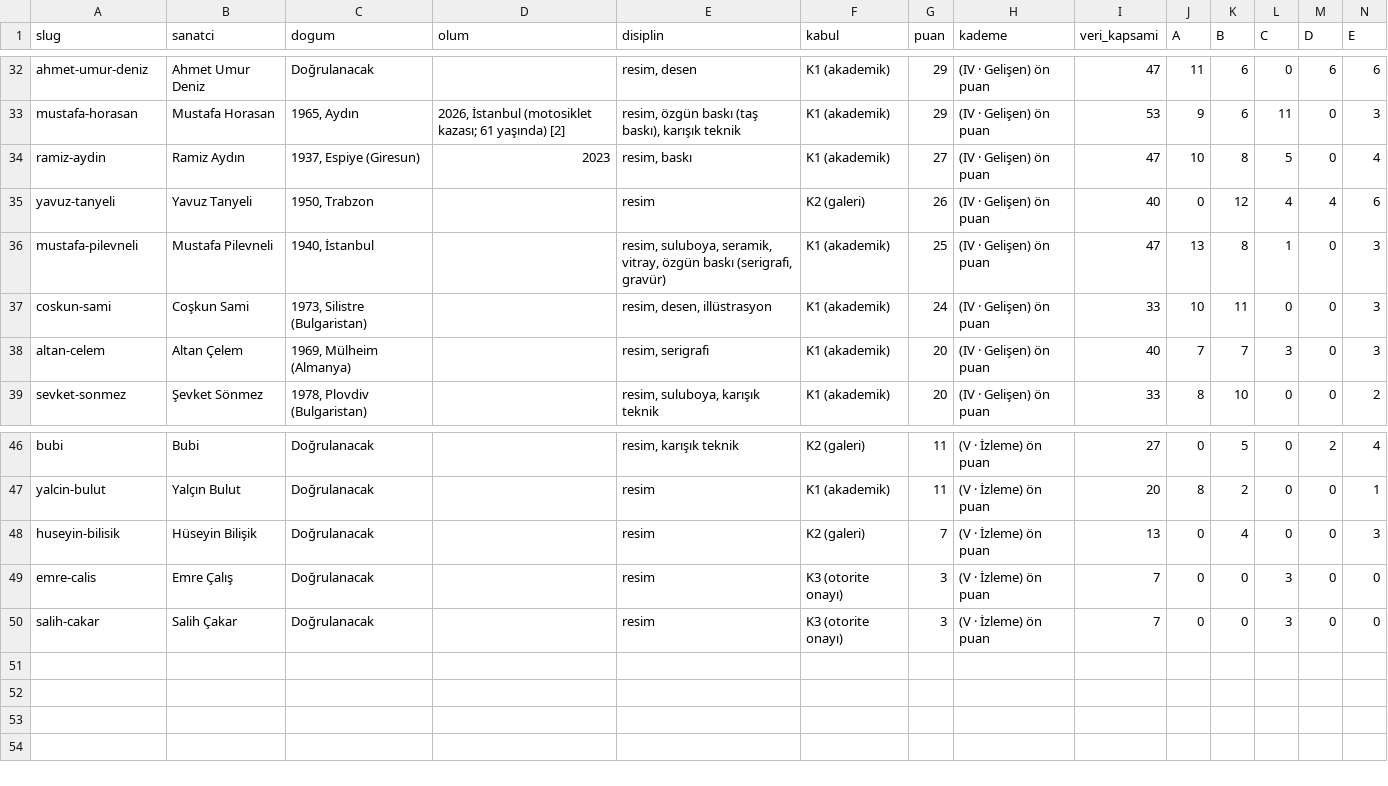
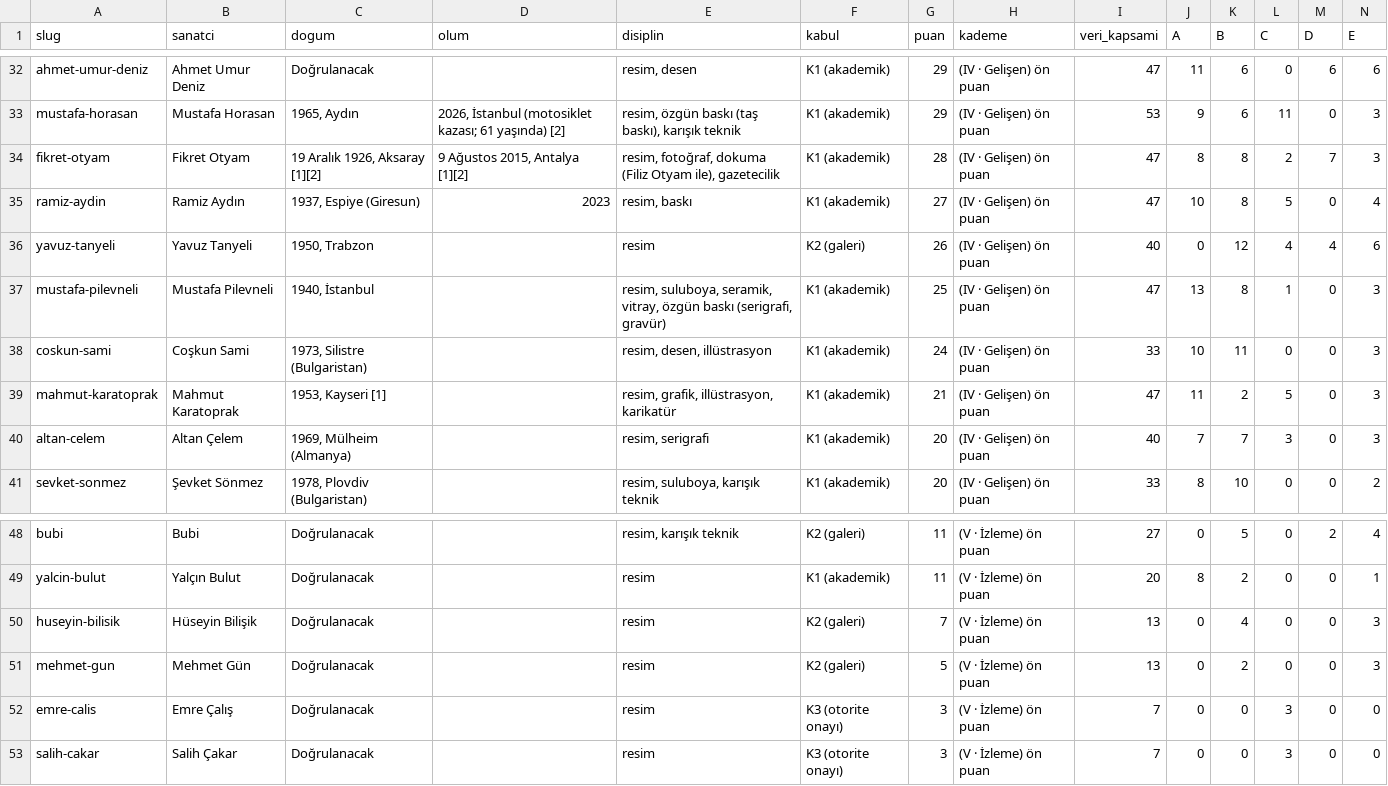
Before and after one commit to occiftci-ux/artvela-site, a CSV file: arastirma/sanatcilar.csv, drawn as a sheet; only a part is shown, gaps mark what is left out; rows hold the shown columns only; the diff names each change by its address in the sheet, - before the commit and + after, or states it on an @@ line.

```diff
--- a/arastirma/sanatcilar.csv
+++ b/arastirma/sanatcilar.csv
+row 34: fikret-otyam | Fikret Otyam | 19 Aralık 1926, Aksaray [1][2] | 9 Ağustos 2015, Antalya [1][2] | resim, fotoğraf, dokuma (Filiz Otyam ile), gazetecilik | K1 (akademik) | 28 | (IV · Gelişen) ön puan | 47 | 8 | 8 | 2 | 7 | 3
+row 39: mahmut-karatoprak | Mahmut Karatoprak | 1953, Kayseri [1] |  | resim, grafik, illüstrasyon, karikatür | K1 (akademik) | 21 | (IV · Gelişen) ön puan | 47 | 11 | 2 | 5 | 0 | 3
+row 51: mehmet-gun | Mehmet Gün | Doğrulanacak |  | resim | K2 (galeri) | 5 | (V · İzleme) ön puan | 13 | 0 | 2 | 0 | 0 | 3
```
Also changed, not shown: arastirma/kuyruk.csv, 6 other files.
